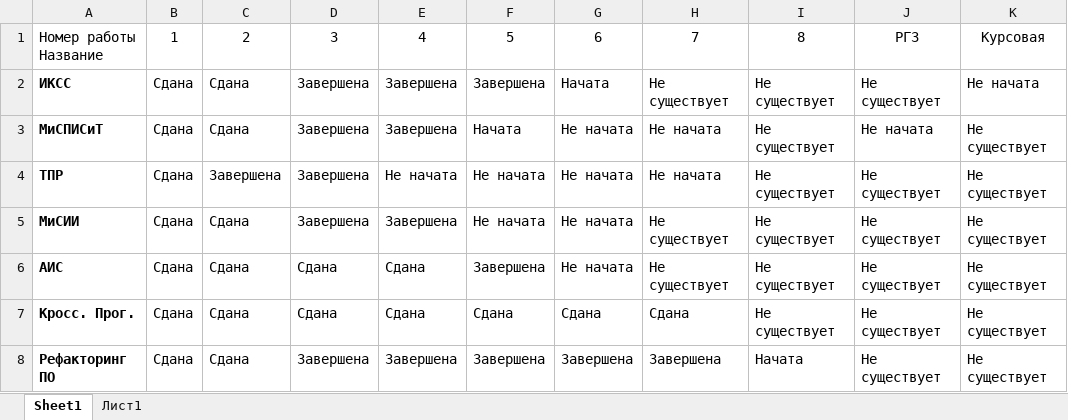
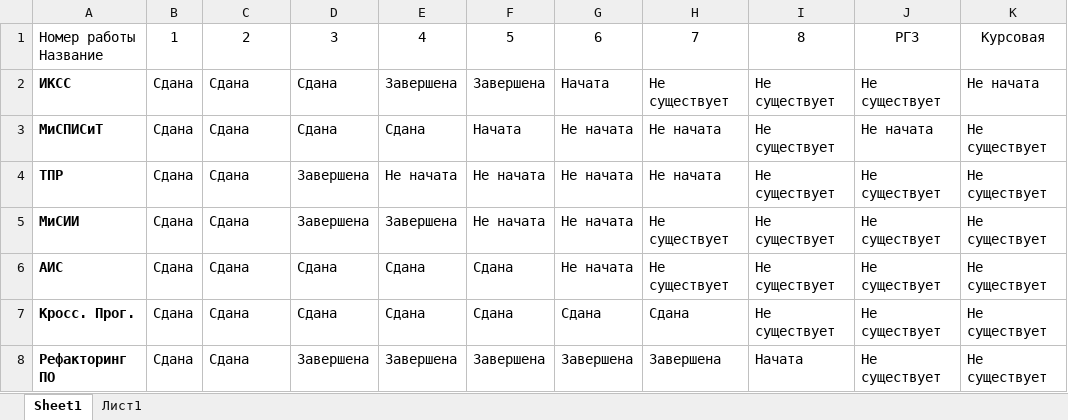
Before and after one commit to DaYaBogdan/7-semestr, an Excel workbook: Лабораторные работы.xlsx, sheet Sheet1, drawn as a sheet; values as stored, in another font and other column widths than the file's, no borders; conditional formats not drawn; the diff names each change by its address in the sheet, - before the commit and + after, or states it on an @@ line.

Commit message:
NoteBook is trying to end his life so saving all data immediatly

```diff
--- a/Лабораторные работы.xlsx (sheet Sheet1)
+++ b/Лабораторные работы.xlsx (sheet Sheet1)
-D2:D3: Завершена
+D2:D3: Сдана
-E3: Завершена
+E3: Сдана
-C4: Завершена
+C4: Сдана
-F6: Завершена
+F6: Сдана
```
Also changed, not shown: 3 other files.
